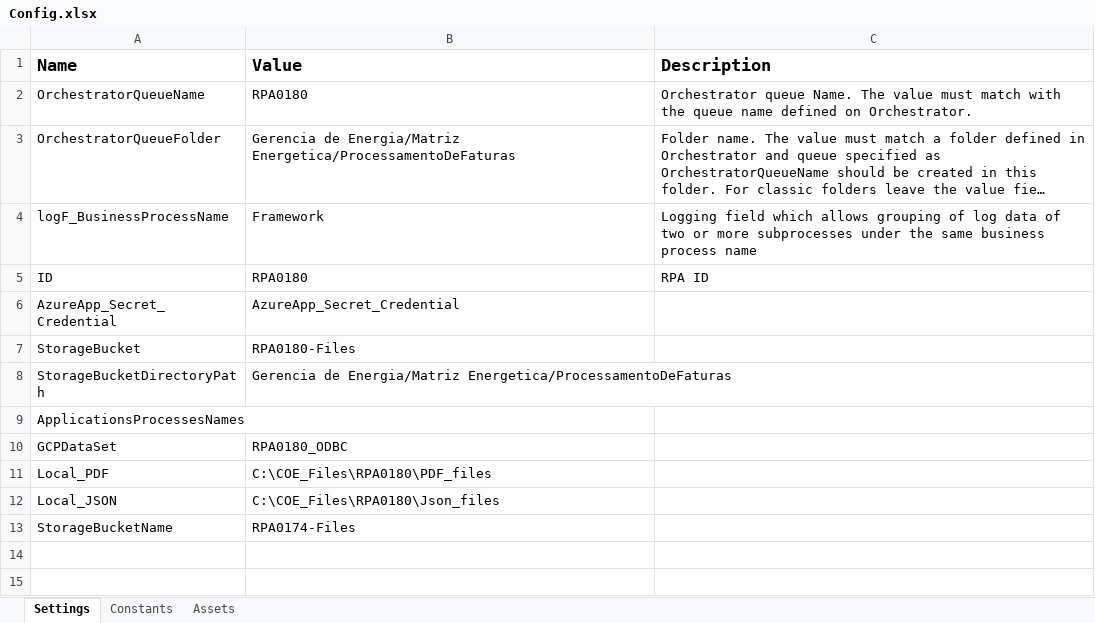
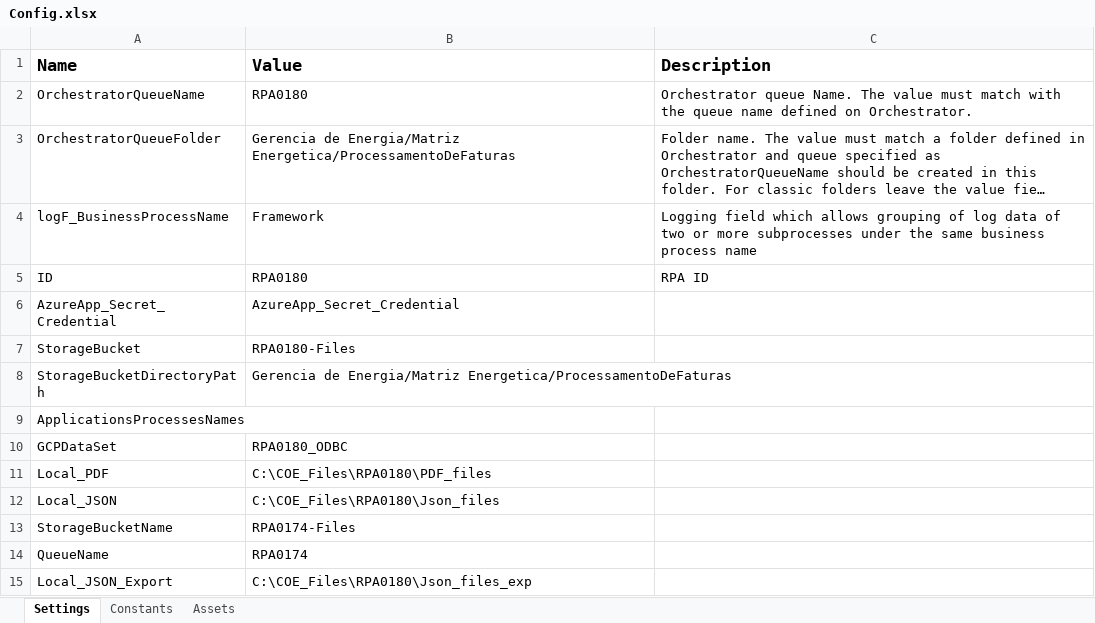
Before and after one commit to JBSilvaDev/RPA-Gerenciamento-de-dados, an Excel workbook: Data/Config.xlsx, sheet Settings, drawn as a sheet; long unchanged cells end in …; values as stored, in another font and other column widths than the file's, no borders; the diff names each change by its address in the sheet, - before the commit and + after, or states it on an @@ line.

```diff
--- a/Data/Config.xlsx (sheet Settings)
+++ b/Data/Config.xlsx (sheet Settings)
+row 14: QueueName | RPA0174
+row 15: Local_JSON_Export | C:\COE_Files\RPA0180\Json_files_exp
```
Also changed, not shown: 12 other files.
